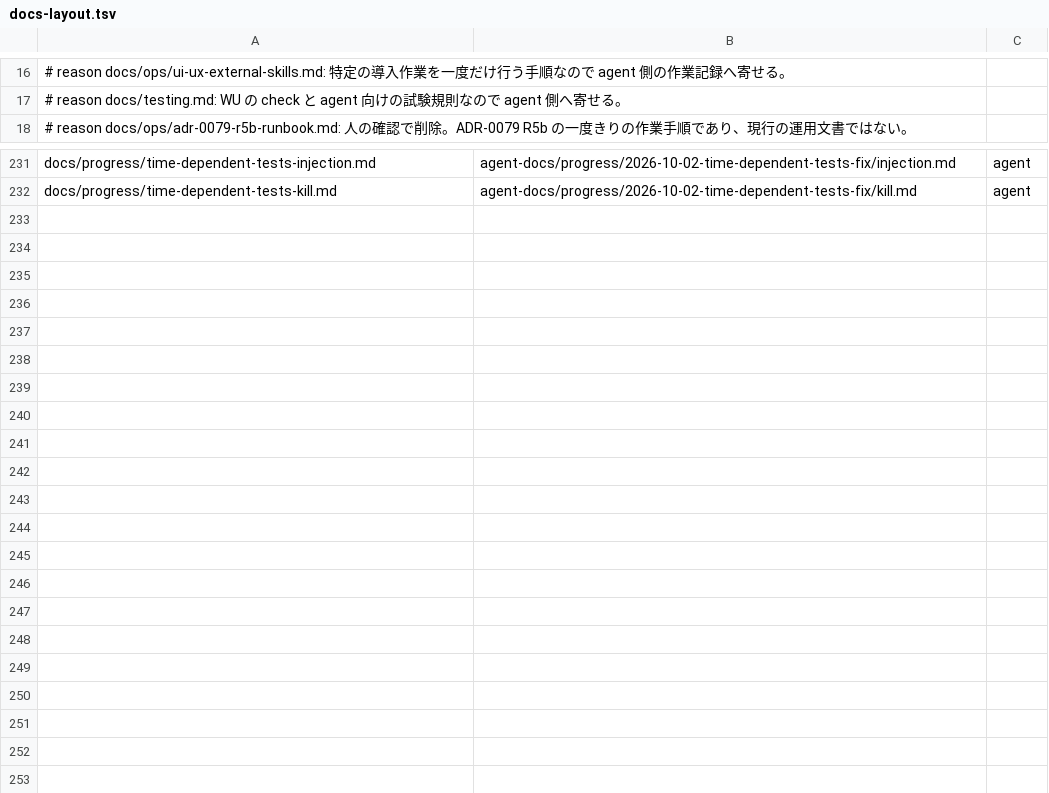
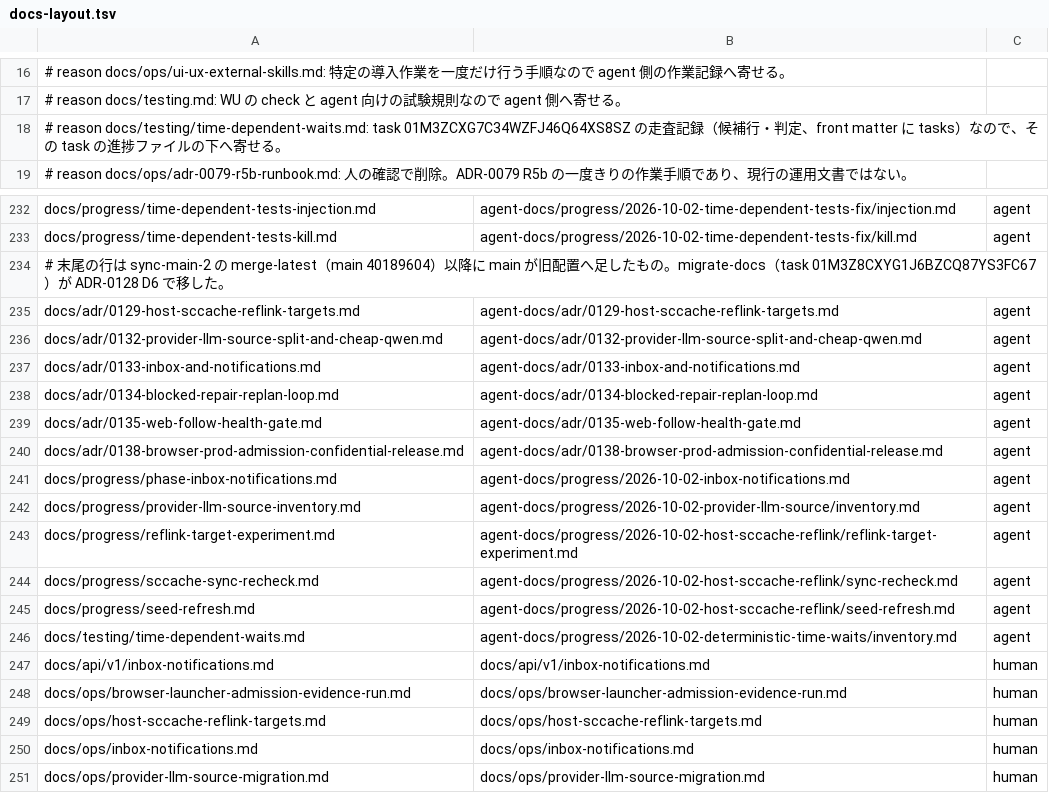
Before and after one commit to maetin0324/celeris, a TSV file: scripts/dev/docs-layout.tsv, drawn as a sheet; only a part is shown, gaps mark what is left out.

```diff
--- a/scripts/dev/docs-layout.tsv
+++ b/scripts/dev/docs-layout.tsv
@@ -17,2 +17,3 @@
 # reason docs/testing.md: WU の check と agent 向けの試験規則なので agent 側へ寄せる。
+# reason docs/testing/time-dependent-waits.md: task 01M3ZCXG7C34WZFJ46Q64XS8SZ の走査記録（候補行・判定、front matter に tasks）なので、その task の進捗ファイルの下へ寄せる。
 # reason docs/ops/adr-0079-r5b-runbook.md: 人の確認で削除。ADR-0079 R5b の一度きりの作業手順であり、現行の運用文書ではない。
@@ -232 +233,19 @@ docs/progress/time-dependent-tests-injection.md	agent-docs/progress/2026-10-02-t
 docs/progress/time-dependent-tests-kill.md	agent-docs/progress/2026-10-02-time-dependent-tests-fix/kill.md	agent
+# 末尾の行は sync-main-2 の merge-latest（main 40189604）以降に main が旧配置へ足したもの。migrate-docs（task 01M3Z8CXYG1J6BZCQ87YS3FC67）が ADR-0128 D6 で移した。
+docs/adr/0129-host-sccache-reflink-targets.md	agent-docs/adr/0129-host-sccache-reflink-targets.md	agent
+docs/adr/0132-provider-llm-source-split-and-cheap-qwen.md	agent-docs/adr/0132-provider-llm-source-split-and-cheap-qwen.md	agent
+docs/adr/0133-inbox-and-notifications.md	agent-docs/adr/0133-inbox-and-notifications.md	agent
+docs/adr/0134-blocked-repair-replan-loop.md	agent-docs/adr/0134-blocked-repair-replan-loop.md	agent
+docs/adr/0135-web-follow-health-gate.md	agent-docs/adr/0135-web-follow-health-gate.md	agent
+docs/adr/0138-browser-prod-admission-confidential-release.md	agent-docs/adr/0138-browser-prod-admission-confidential-release.md	agent
+docs/progress/phase-inbox-notifications.md	agent-docs/progress/2026-10-02-inbox-notifications.md	agent
+docs/progress/provider-llm-source-inventory.md	agent-docs/progress/2026-10-02-provider-llm-source/inventory.md	agent
+docs/progress/reflink-target-experiment.md	agent-docs/progress/2026-10-02-host-sccache-reflink/reflink-target-experiment.md	agent
+docs/progress/sccache-sync-recheck.md	agent-docs/progress/2026-10-02-host-sccache-reflink/sync-recheck.md	agent
+docs/progress/seed-refresh.md	agent-docs/progress/2026-10-02-host-sccache-reflink/seed-refresh.md	agent
+docs/testing/time-dependent-waits.md	agent-docs/progress/2026-10-02-deterministic-time-waits/inventory.md	agent
+docs/api/v1/inbox-notifications.md	docs/api/v1/inbox-notifications.md	human
+docs/ops/browser-launcher-admission-evidence-run.md	docs/ops/browser-launcher-admission-evidence-run.md	human
+docs/ops/host-sccache-reflink-targets.md	docs/ops/host-sccache-reflink-targets.md	human
+docs/ops/inbox-notifications.md	docs/ops/inbox-notifications.md	human
+docs/ops/provider-llm-source-migration.md	docs/ops/provider-llm-source-migration.md	human
```
Also changed, not shown: 34 other files.
